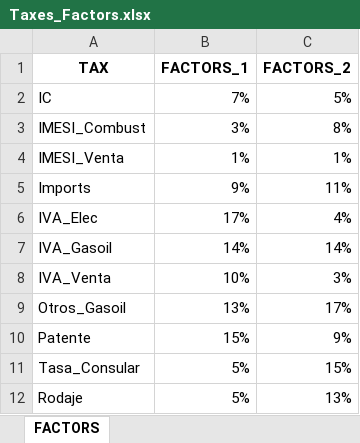
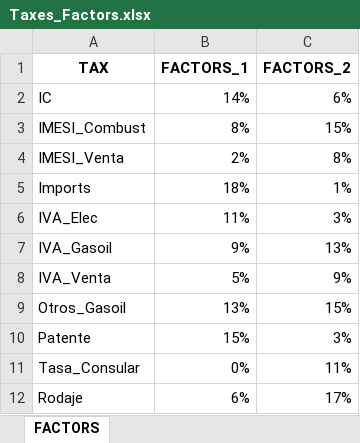
Before and after one commit to clg-admin/Model_BULAC_Uruguay, an Excel workbook: Taxes_Factors.xlsx, sheet FACTORS, drawn as a sheet; values as stored, in another font and other column widths than the file's, no borders; the diff names each change by its address in the sheet, - before the commit and + after, or states it on an @@ line.

```diff
--- a/Taxes_Factors.xlsx (sheet FACTORS)
+++ b/Taxes_Factors.xlsx (sheet FACTORS)
-B2 (FACTORS_1): 7%
+B2 (FACTORS_1): 14%
-C2 (FACTORS_2): 5%
+C2 (FACTORS_2): 6%
-B3 (FACTORS_1): 3%
+B3 (FACTORS_1): 8%
-C3 (FACTORS_2): 8%
+C3 (FACTORS_2): 15%
-B4 (FACTORS_1): 1%
+B4 (FACTORS_1): 2%
-C4 (FACTORS_2): 1%
+C4 (FACTORS_2): 8%
-B5 (FACTORS_1): 9%
+B5 (FACTORS_1): 18%
-C5 (FACTORS_2): 11%
+C5 (FACTORS_2): 1%
-B6 (FACTORS_1): 17%
+B6 (FACTORS_1): 11%
-C6 (FACTORS_2): 4%
+C6 (FACTORS_2): 3%
-B7 (FACTORS_1): 14%
+B7 (FACTORS_1): 9%
-C7 (FACTORS_2): 14%
+C7 (FACTORS_2): 13%
-B8 (FACTORS_1): 10%
+B8 (FACTORS_1): 5%
-C8 (FACTORS_2): 3%
+C8 (FACTORS_2): 9%
-C9 (FACTORS_2): 17%
+C9 (FACTORS_2): 15%
-C10 (FACTORS_2): 9%
+C10 (FACTORS_2): 3%
-B11 (FACTORS_1): 5%
+B11 (FACTORS_1): 0%
-C11 (FACTORS_2): 15%
+C11 (FACTORS_2): 11%
-B12 (FACTORS_1): 5%
+B12 (FACTORS_1): 6%
-C12 (FACTORS_2): 13%
+C12 (FACTORS_2): 17%
```
Also changed, not shown: data_inputs.xlsx, 2 other files.
